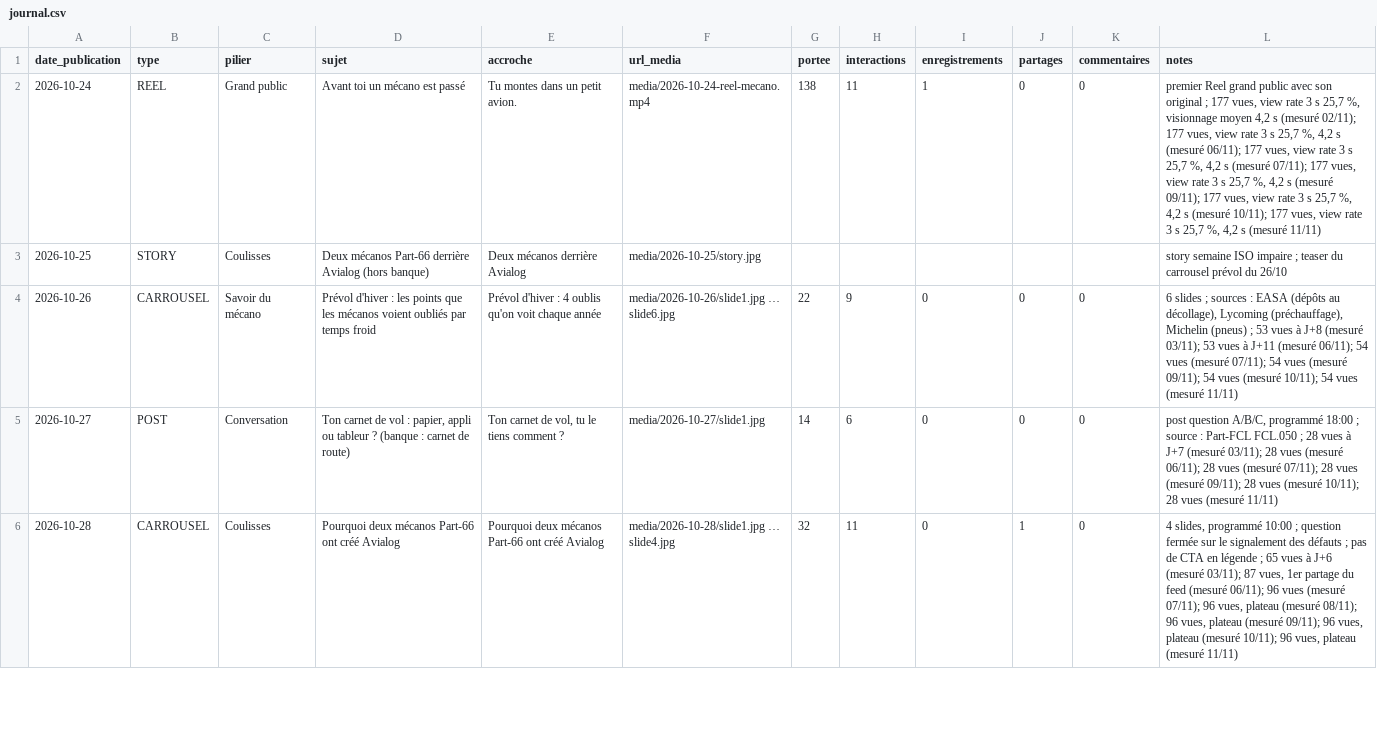
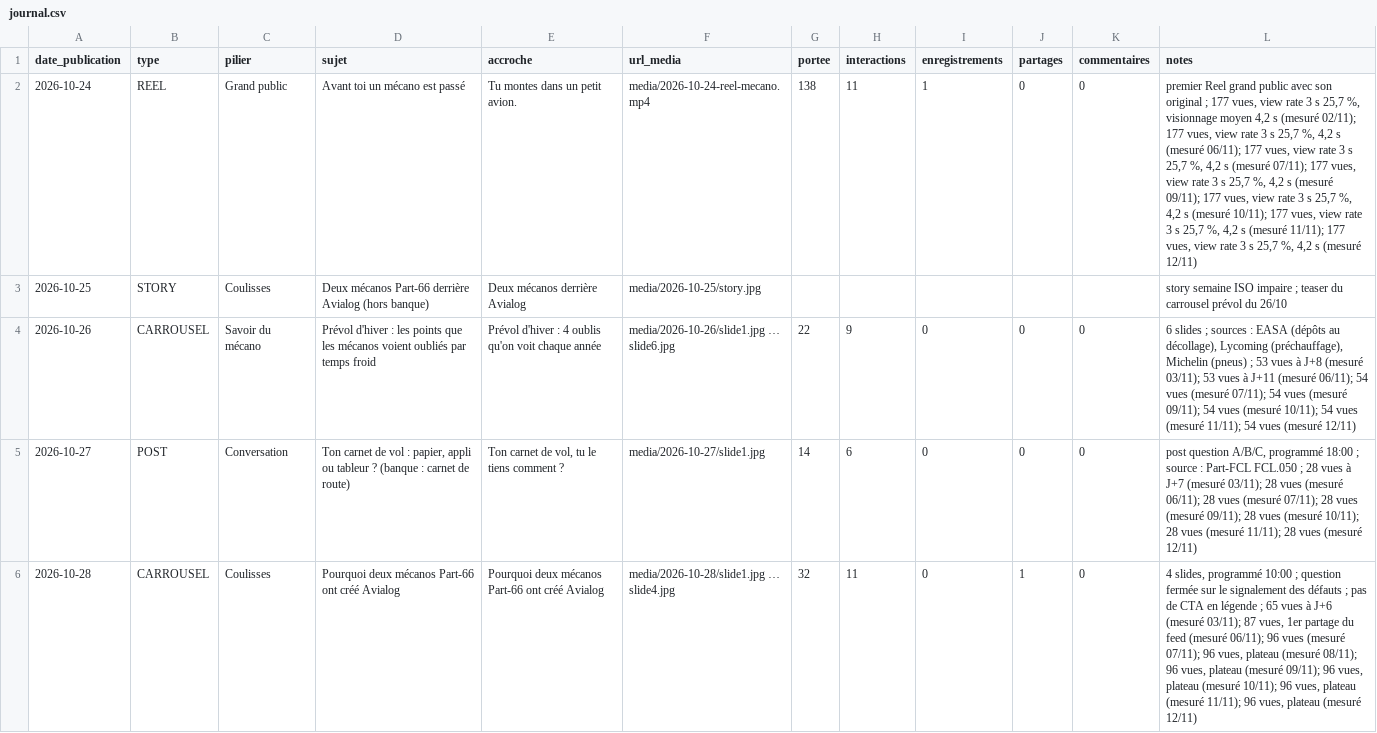
Before and after one commit to adminavialog-prog/avialog-insta-media, a CSV file: data/journal.csv, drawn as a sheet; only a part is shown; the diff covers the shown part only.

```diff
--- a/data/journal.csv
+++ b/data/journal.csv
@@ -1,6 +1,6 @@
 date_publication,type,pilier,sujet,accroche,url_media,portee,interactions,enregistrements,partages,commentaires,notes
-2026-10-24,REEL,Grand public,Avant toi un mécano est passé,Tu montes dans un petit avion.,media/2026-10-24-reel-mecano.mp4,138,11,1,0,0,"premier Reel grand public avec son original ; 177 vues, view rate 3 s 25,7 %, visionnage moyen 4,2 s (mesuré 02/11); 177 vues, view rate 3 s 25,7 %, 4,2 s (mesuré 06/11); 177 vues, view rate 3 s 25,7 %, 4,2 s (mesuré 07/11); 177 vues, view rate 3 s 25,7 %, 4,2 s (mesuré 09/11); 177 vues, view rate 3 s 25,7 %, 4,2 s (mesuré 10/11); 177 vues, view rate 3 s 25,7 %, 4,2 s (mesuré 11/11)"
+2026-10-24,REEL,Grand public,Avant toi un mécano est passé,Tu montes dans un petit avion.,media/2026-10-24-reel-mecano.mp4,138,11,1,0,0,"premier Reel grand public avec son original ; 177 vues, view rate 3 s 25,7 %, visionnage moyen 4,2 s (mesuré 02/11); 177 vues, view rate 3 s 25,7 %, 4,2 s (mesuré 06/11); 177 vues, view rate 3 s 25,7 %, 4,2 s (mesuré 07/11); 177 vues, view rate 3 s 25,7 %, 4,2 s (mesuré 09/11); 177 vues, view rate 3 s 25,7 %, 4,2 s (mesuré 10/11); 177 vues, view rate 3 s 25,7 %, 4,2 s (mesuré 11/11); 177 vues, view rate 3 s 25,7 %, 4,2 s (mesuré 12/11)"
 2026-10-25,STORY,Coulisses,Deux mécanos Part-66 derrière Avialog (hors banque),Deux mécanos derrière Avialog,media/2026-10-25/story.jpg,,,,,,story semaine ISO impaire ; teaser du carrousel prévol du 26/10
-2026-10-26,CARROUSEL,Savoir du mécano,Prévol d'hiver : les points que les mécanos voient oubliés par temps froid,Prévol d'hiver : 4 oublis qu'on voit chaque année,media/2026-10-26/slide1.jpg … slide6.jpg,22,9,0,0,0,"6 slides ; sources : EASA (dépôts au décollage), Lycoming (préchauffage), Michelin (pneus) ; 53 vues à J+8 (mesuré 03/11); 53 vues à J+11 (mesuré 06/11); 54 vues (mesuré 07/11); 54 vues (mesuré 09/11); 54 vues (mesuré 10/11); 54 vues (mesuré 11/11)"
-2026-10-27,POST,Conversation,"Ton carnet de vol : papier, appli ou tableur ? (banque : carnet de route)","Ton carnet de vol, tu le tiens comment ?",media/2026-10-27/slide1.jpg,14,6,0,0,0,"post question A/B/C, programmé 18:00 ; source : Part-FCL FCL.050 ; 28 vues à J+7 (mesuré 03/11); 28 vues (mesuré 06/11); 28 vues (mesuré 07/11); 28 vues (mesuré 09/11); 28 vues (mesuré 10/11); 28 vues (mesuré 11/11)"
-2026-10-28,CARROUSEL,Coulisses,Pourquoi deux mécanos Part-66 ont créé Avialog,Pourquoi deux mécanos Part-66 ont créé Avialog,media/2026-10-28/slide1.jpg … slide4.jpg,32,11,0,1,0,"4 slides, programmé 10:00 ; question fermée sur le signalement des défauts ; pas de CTA en légende ; 65 vues à J+6 (mesuré 03/11); 87 vues, 1er partage du feed (mesuré 06/11); 96 vues (mesuré 07/11); 96 vues, plateau (mesuré 08/11); 96 vues, plateau (mesuré 09/11); 96 vues, plateau (mesuré 10/11); 96 vues, plateau (mesuré 11/11)"
+2026-10-26,CARROUSEL,Savoir du mécano,Prévol d'hiver : les points que les mécanos voient oubliés par temps froid,Prévol d'hiver : 4 oublis qu'on voit chaque année,media/2026-10-26/slide1.jpg … slide6.jpg,22,9,0,0,0,"6 slides ; sources : EASA (dépôts au décollage), Lycoming (préchauffage), Michelin (pneus) ; 53 vues à J+8 (mesuré 03/11); 53 vues à J+11 (mesuré 06/11); 54 vues (mesuré 07/11); 54 vues (mesuré 09/11); 54 vues (mesuré 10/11); 54 vues (mesuré 11/11); 54 vues (mesuré 12/11)"
+2026-10-27,POST,Conversation,"Ton carnet de vol : papier, appli ou tableur ? (banque : carnet de route)","Ton carnet de vol, tu le tiens comment ?",media/2026-10-27/slide1.jpg,14,6,0,0,0,"post question A/B/C, programmé 18:00 ; source : Part-FCL FCL.050 ; 28 vues à J+7 (mesuré 03/11); 28 vues (mesuré 06/11); 28 vues (mesuré 07/11); 28 vues (mesuré 09/11); 28 vues (mesuré 10/11); 28 vues (mesuré 11/11); 28 vues (mesuré 12/11)"
+2026-10-28,CARROUSEL,Coulisses,Pourquoi deux mécanos Part-66 ont créé Avialog,Pourquoi deux mécanos Part-66 ont créé Avialog,media/2026-10-28/slide1.jpg … slide4.jpg,32,11,0,1,0,"4 slides, programmé 10:00 ; question fermée sur le signalement des défauts ; pas de CTA en légende ; 65 vues à J+6 (mesuré 03/11); 87 vues, 1er partage du feed (mesuré 06/11); 96 vues (mesuré 07/11); 96 vues, plateau (mesuré 08/11); 96 vues, plateau (mesuré 09/11); 96 vues, plateau (mesuré 10/11); 96 vues, plateau (mesuré 11/11); 96 vues, plateau (mesuré 12/11)"
```
Also changed, not shown: 1 added row and 21 edited cells elsewhere in this file, 8 other files.
